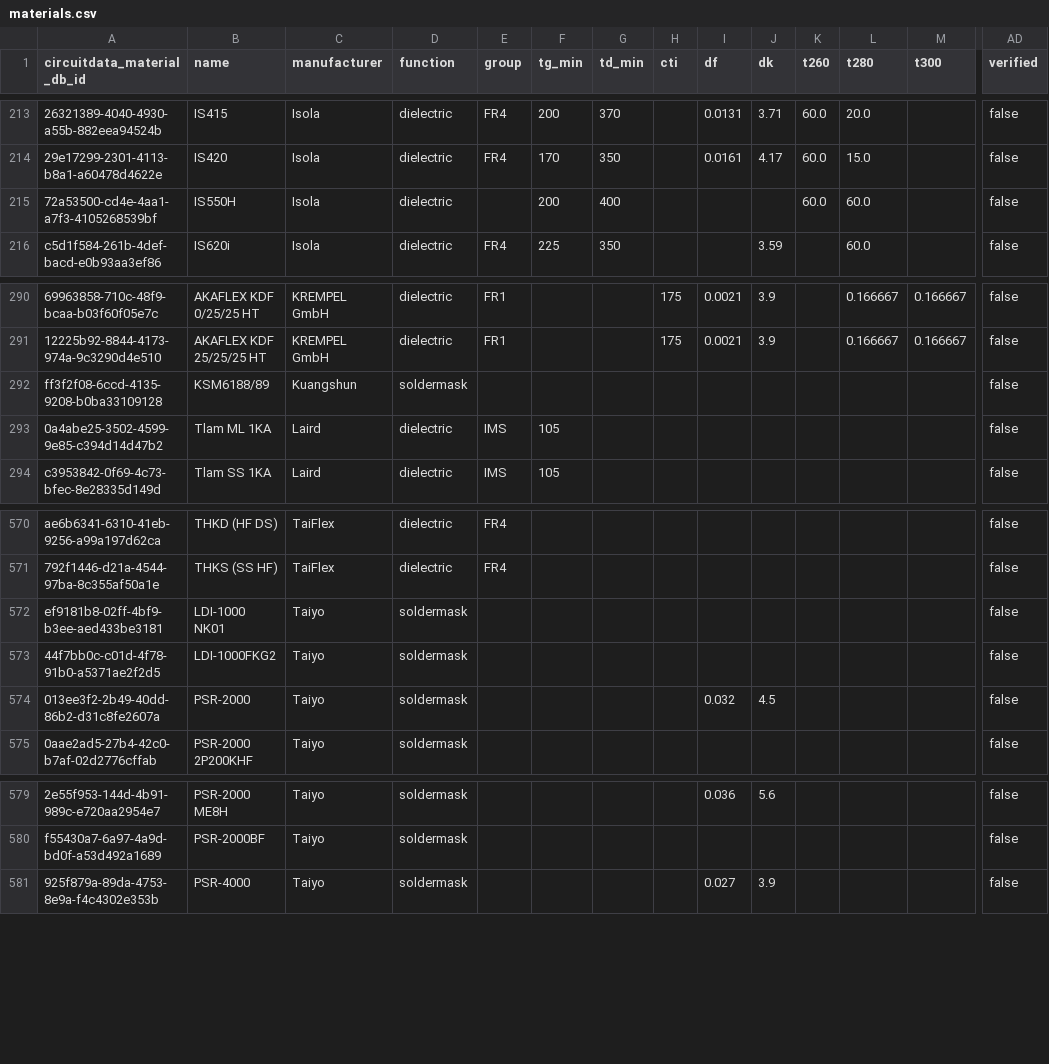
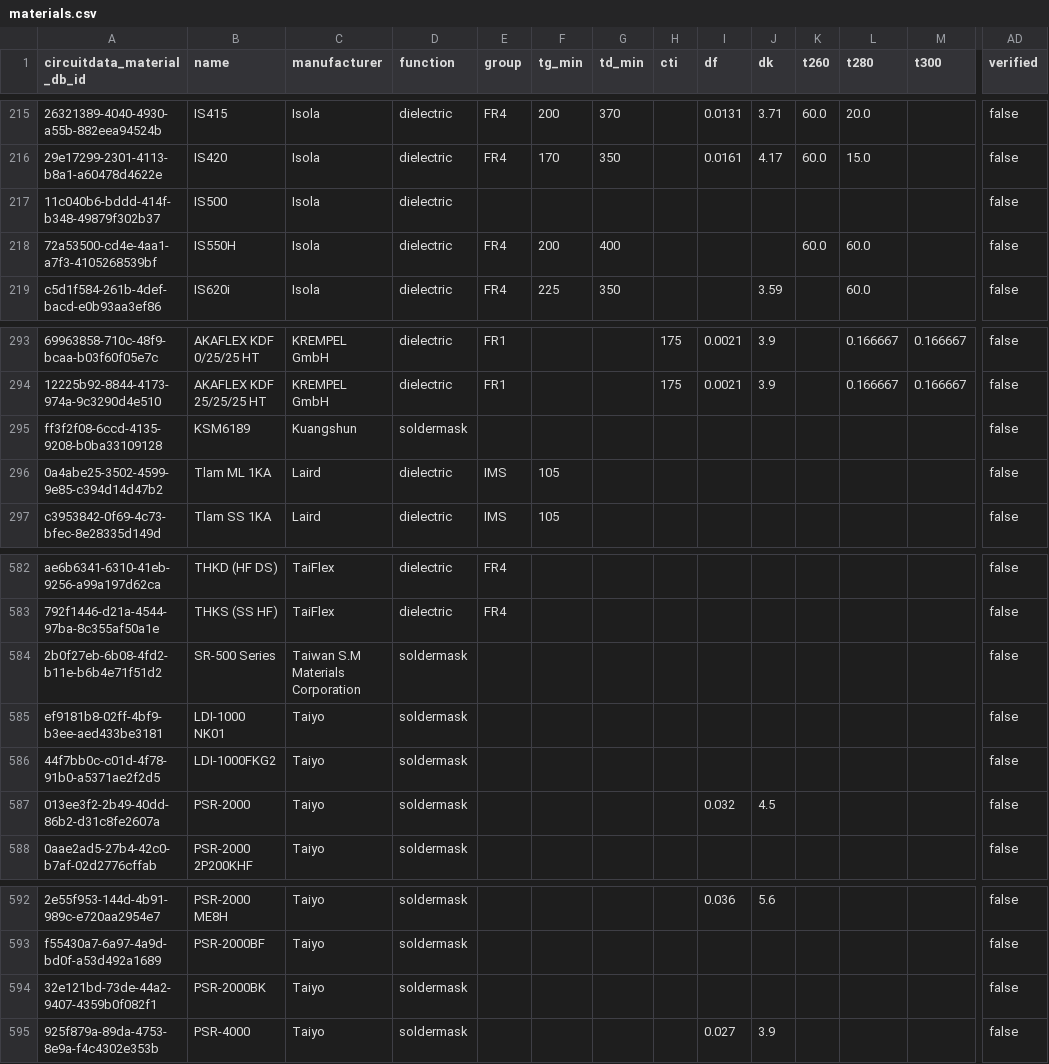
Before and after one commit to CircuitData/circuitdatamaterials, a CSV file: lib/data/materials.csv, drawn as a sheet; only a part is shown, gaps mark what is left out; addresses are those after the commit; rows hold the shown columns only; the diff covers the shown part only; the diff names each change by its address in the sheet, - before the commit and + after, or states it on an @@ line.

Commit message:
Add 13 new materials

```diff
--- a/lib/data/materials.csv
+++ b/lib/data/materials.csv
+row 217: 11c040b6-bddd-414f-b348-49879f302b37 | IS500 | Isola | dielectric |  |  |  |  |  |  |  |  |  | false
-E218 (group): (empty)
+E218 (group): FR4
-B295 (name): KSM6188/89
+B295 (name): KSM6189
+row 584: 2b0f27eb-6b08-4fd2-b11e-b6b4e71f51d2 | SR-500 Series | Taiwan S.M Materials Corporation | soldermask |  |  |  |  |  |  |  |  |  | false
+row 594: 32e121bd-73de-44a2-9407-4359b0f082f1 | PSR-2000BK | Taiyo | soldermask |  |  |  |  |  |  |  |  |  | false
```
Also changed, not shown: 11 added rows and 4 edited cells elsewhere in this file, lib/data/manufacturers.csv, 1 other file.
